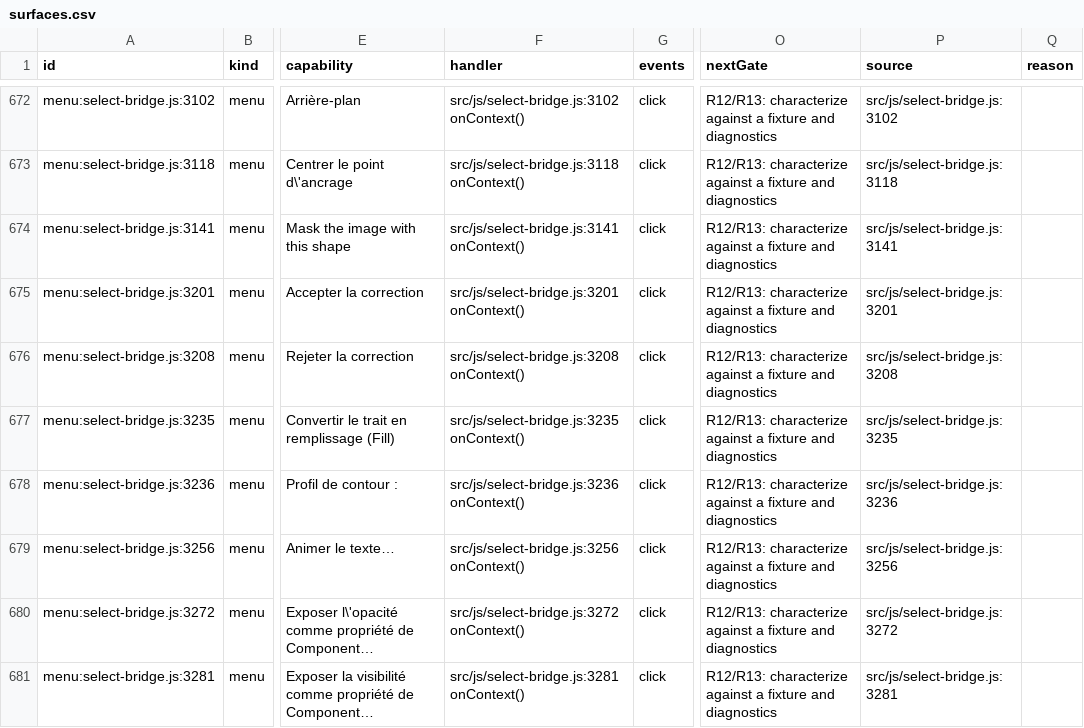
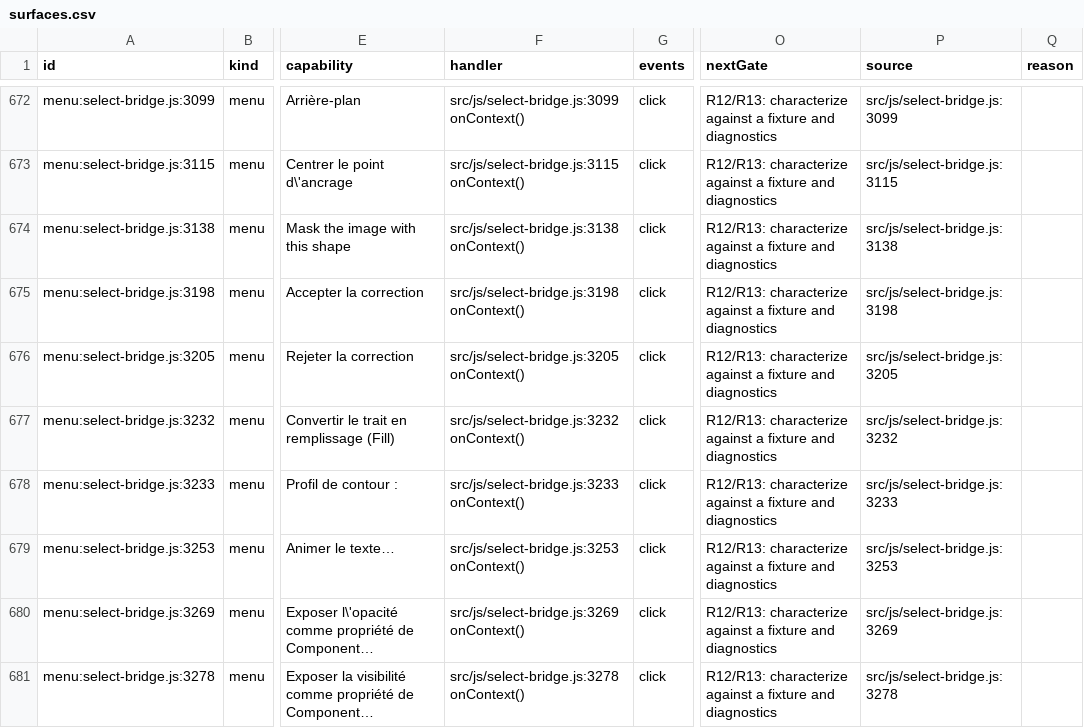
Before and after one commit to mysteropodes/nemo, a CSV file: engineering/inventory/surfaces.csv, drawn as a sheet; only a part is shown, gaps mark what is left out; the diff covers the shown part only; the diff names each change by its address in the sheet, - before the commit and + after, or states it on an @@ line.

Commit message:
[NEMO:N19D] Refresh selection guard provenance

```diff
--- a/engineering/inventory/surfaces.csv
+++ b/engineering/inventory/surfaces.csv
-A672 (id): menu:select-bridge.js:3102
+A672 (id): menu:select-bridge.js:3099
-F672 (handler): src/js/select-bridge.js:3102 onContext()
+F672 (handler): src/js/select-bridge.js:3099 onContext()
-P672 (source): src/js/select-bridge.js:3102
+P672 (source): src/js/select-bridge.js:3099
-A673 (id): menu:select-bridge.js:3118
+A673 (id): menu:select-bridge.js:3115
-F673 (handler): src/js/select-bridge.js:3118 onContext()
+F673 (handler): src/js/select-bridge.js:3115 onContext()
-P673 (source): src/js/select-bridge.js:3118
+P673 (source): src/js/select-bridge.js:3115
-A674 (id): menu:select-bridge.js:3141
+A674 (id): menu:select-bridge.js:3138
-F674 (handler): src/js/select-bridge.js:3141 onContext()
+F674 (handler): src/js/select-bridge.js:3138 onContext()
-P674 (source): src/js/select-bridge.js:3141
+P674 (source): src/js/select-bridge.js:3138
-A675 (id): menu:select-bridge.js:3201
+A675 (id): menu:select-bridge.js:3198
-F675 (handler): src/js/select-bridge.js:3201 onContext()
+F675 (handler): src/js/select-bridge.js:3198 onContext()
-P675 (source): src/js/select-bridge.js:3201
+P675 (source): src/js/select-bridge.js:3198
-A676 (id): menu:select-bridge.js:3208
+A676 (id): menu:select-bridge.js:3205
-F676 (handler): src/js/select-bridge.js:3208 onContext()
+F676 (handler): src/js/select-bridge.js:3205 onContext()
-P676 (source): src/js/select-bridge.js:3208
+P676 (source): src/js/select-bridge.js:3205
-A677 (id): menu:select-bridge.js:3235
+A677 (id): menu:select-bridge.js:3232
-F677 (handler): src/js/select-bridge.js:3235 onContext()
+F677 (handler): src/js/select-bridge.js:3232 onContext()
-P677 (source): src/js/select-bridge.js:3235
+P677 (source): src/js/select-bridge.js:3232
-A678 (id): menu:select-bridge.js:3236
+A678 (id): menu:select-bridge.js:3233
-F678 (handler): src/js/select-bridge.js:3236 onContext()
+F678 (handler): src/js/select-bridge.js:3233 onContext()
-P678 (source): src/js/select-bridge.js:3236
+P678 (source): src/js/select-bridge.js:3233
-A679 (id): menu:select-bridge.js:3256
+A679 (id): menu:select-bridge.js:3253
-F679 (handler): src/js/select-bridge.js:3256 onContext()
+F679 (handler): src/js/select-bridge.js:3253 onContext()
-P679 (source): src/js/select-bridge.js:3256
+P679 (source): src/js/select-bridge.js:3253
-A680 (id): menu:select-bridge.js:3272
+A680 (id): menu:select-bridge.js:3269
-F680 (handler): src/js/select-bridge.js:3272 onContext()
+F680 (handler): src/js/select-bridge.js:3269 onContext()
-P680 (source): src/js/select-bridge.js:3272
+P680 (source): src/js/select-bridge.js:3269
-A681 (id): menu:select-bridge.js:3281
+A681 (id): menu:select-bridge.js:3278
-F681 (handler): src/js/select-bridge.js:3281 onContext()
+F681 (handler): src/js/select-bridge.js:3278 onContext()
-P681 (source): src/js/select-bridge.js:3281
+P681 (source): src/js/select-bridge.js:3278
```
Also changed, not shown: 1 added row, 1 removed row and 49 edited cells elsewhere in this file, 3 other files.
